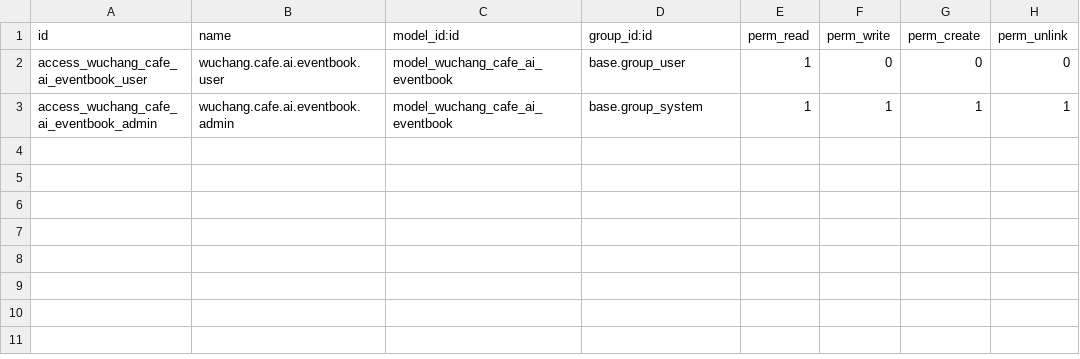
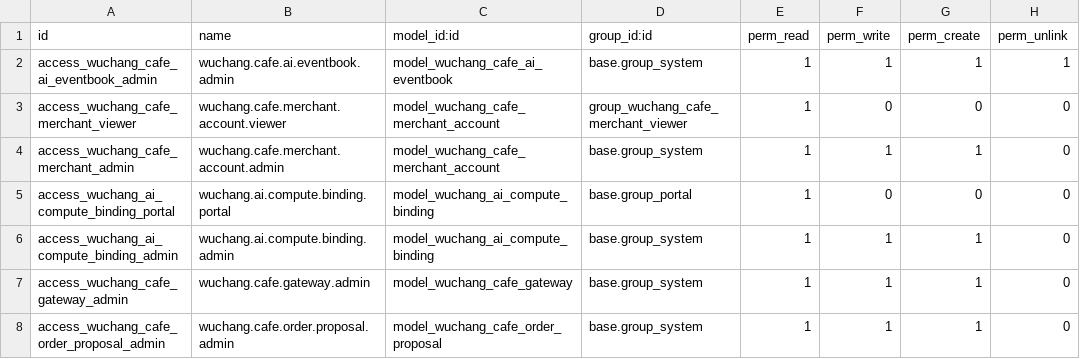
Before and after one commit to wuchang1100606355-del/wuchang.life, a CSV file: Taiji_Odoo/addons/wuchang_cafe_ai_gateway/security/ir.model.access.csv, drawn as a sheet.

Commit message:
feat(odoo): add governed XiaoJ cafe gateway candidate

```diff
--- a/Taiji_Odoo/addons/wuchang_cafe_ai_gateway/security/ir.model.access.csv
+++ b/Taiji_Odoo/addons/wuchang_cafe_ai_gateway/security/ir.model.access.csv
@@ -1,3 +1,8 @@
 id,name,model_id:id,group_id:id,perm_read,perm_write,perm_create,perm_unlink
-access_wuchang_cafe_ai_eventbook_user,wuchang.cafe.ai.eventbook.user,model_wuchang_cafe_ai_eventbook,base.group_user,1,0,0,0
 access_wuchang_cafe_ai_eventbook_admin,wuchang.cafe.ai.eventbook.admin,model_wuchang_cafe_ai_eventbook,base.group_system,1,1,1,1
+access_wuchang_cafe_merchant_viewer,wuchang.cafe.merchant.account.viewer,model_wuchang_cafe_merchant_account,group_wuchang_cafe_merchant_viewer,1,0,0,0
+access_wuchang_cafe_merchant_admin,wuchang.cafe.merchant.account.admin,model_wuchang_cafe_merchant_account,base.group_system,1,1,1,0
+access_wuchang_ai_compute_binding_portal,wuchang.ai.compute.binding.portal,model_wuchang_ai_compute_binding,base.group_portal,1,0,0,0
+access_wuchang_ai_compute_binding_admin,wuchang.ai.compute.binding.admin,model_wuchang_ai_compute_binding,base.group_system,1,1,1,0
+access_wuchang_cafe_gateway_admin,wuchang.cafe.gateway.admin,model_wuchang_cafe_gateway,base.group_system,1,1,1,0
+access_wuchang_cafe_order_proposal_admin,wuchang.cafe.order.proposal.admin,model_wuchang_cafe_order_proposal,base.group_system,1,1,1,0
```
Also changed, not shown: 26 other files.
